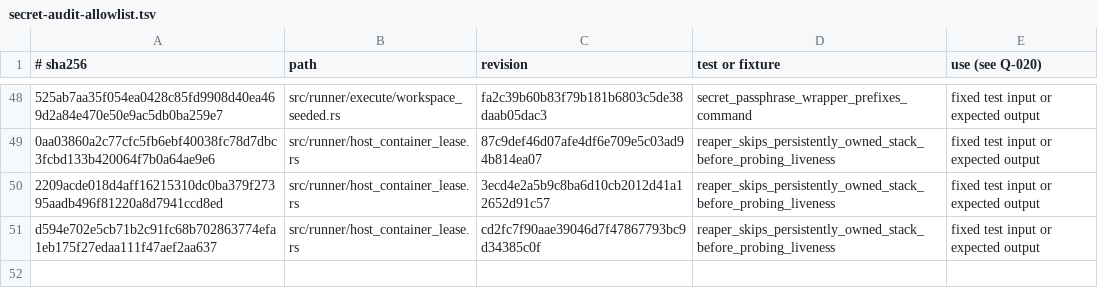
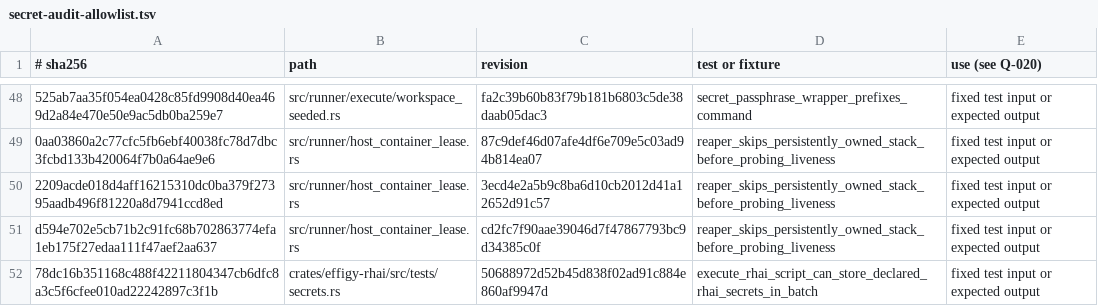
Before and after one commit to inflatable-cookie/effigy, a TSV file: scripts/release/secret-audit-allowlist.tsv, drawn as a sheet; only a part is shown, gaps mark what is left out; the diff names each change by its address in the sheet, - before the commit and + after, or states it on an @@ line.

Commit message:
571: Pin the pruned Rhai secrets fixture in the release secret audit
The secrets.rs test blob still carries the historical generated_secret
literal (the test input the batch store proof writes into its fixture
vault), so the release secret audit would fail closed at HEAD without a
row for its new digest. Pins the blob from 50688972d; the matched line
and use are unchanged from the existing pins for this file.

```diff
--- a/scripts/release/secret-audit-allowlist.tsv
+++ b/scripts/release/secret-audit-allowlist.tsv
+row 52: 78dc16b351168c488f42211804347cb6dfc8a3c5f6cfee010ad22242897c3f1b | crates/effigy-rhai/src/tests/secrets.rs | 50688972d52b45d838f02ad91c884e860af9947d | execute_rhai_script_can_store_declared_rhai_secrets_in_batch | fixed test input or expected output
```
